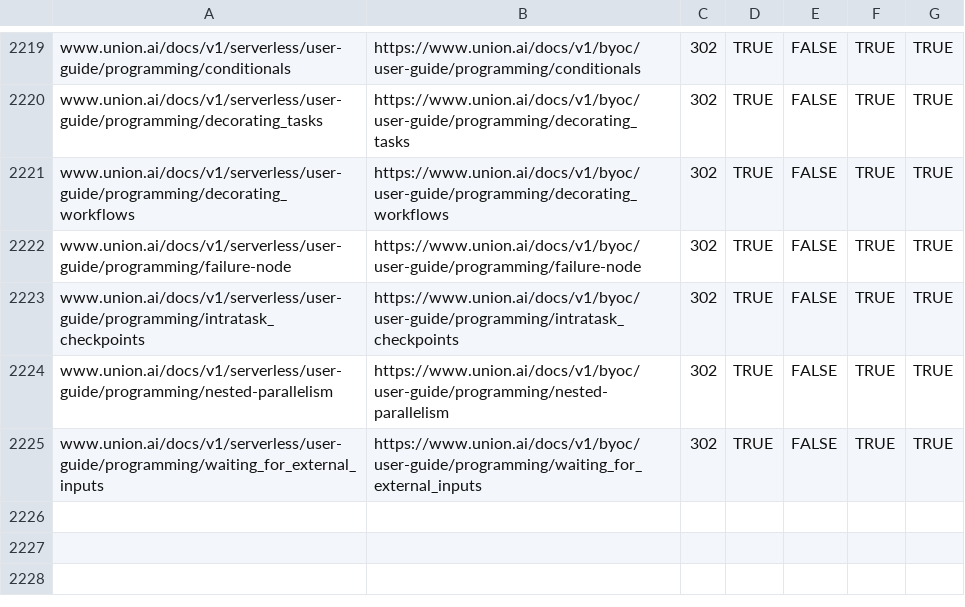
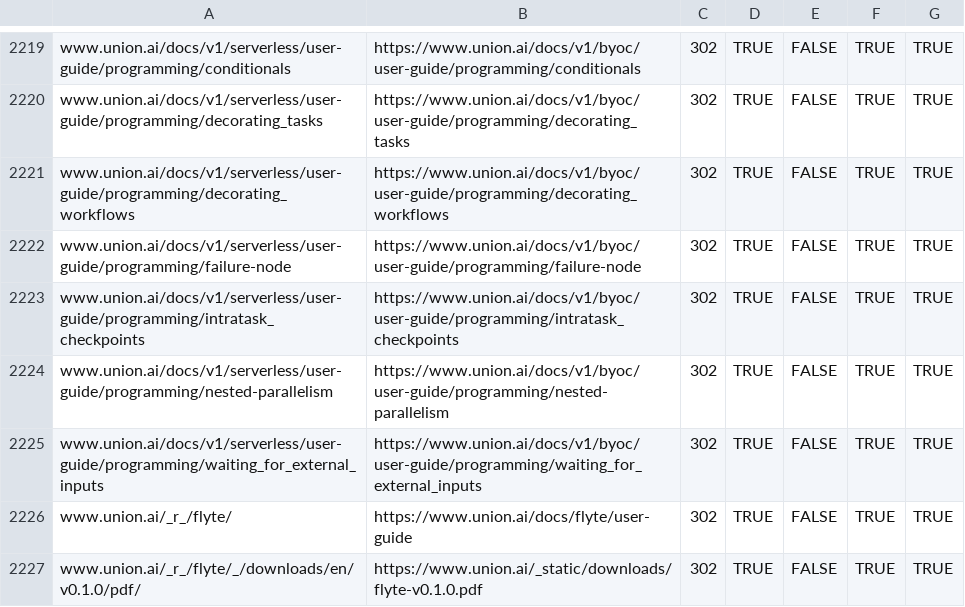
Before and after one commit to unionai/unionai-docs-infra, a CSV file: redirects.csv, drawn as a sheet; only a part is shown, gaps mark what is left out; the diff names each change by its address in the sheet, - before the commit and + after, or states it on an @@ line.

```diff
--- a/redirects.csv
+++ b/redirects.csv
+row 2226: www.union.ai/_r_/flyte/ | https://www.union.ai/docs/flyte/user-guide | 302 | TRUE | FALSE | TRUE | TRUE
+row 2227: www.union.ai/_r_/flyte/_/downloads/en/v0.1.0/pdf/ | https://www.union.ai/_static/downloads/flyte-v0.1.0.pdf | 302 | TRUE | FALSE | TRUE | TRUE
```
Also changed, not shown: 1 other file.
